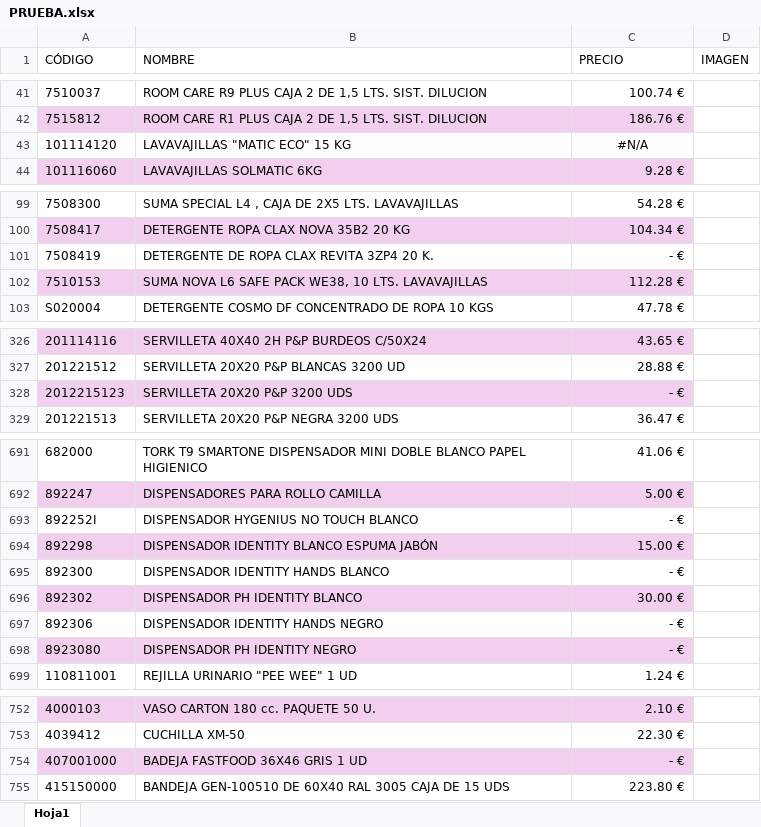
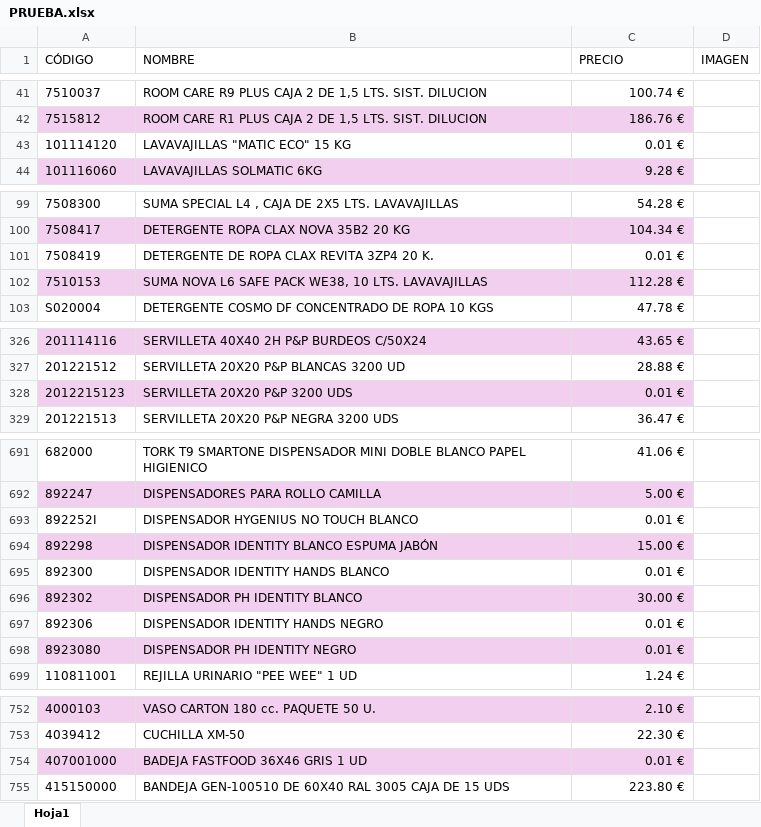
Before and after one commit to APLYTEC/catalogo-online, an Excel workbook: PRUEBA.xlsx, sheet Hoja1, drawn as a sheet; only a part is shown, gaps mark what is left out; values as stored, in another font and other column widths than the file's, no borders; the diff names each change by its address in the sheet, - before the commit and + after, or states it on an @@ line.

Commit message:
Add files via upload

```diff
--- a/PRUEBA.xlsx (sheet Hoja1)
+++ b/PRUEBA.xlsx (sheet Hoja1)
-C43 (PRECIO): #N/A
+C43 (PRECIO): 0.01 €
-C43 alignment: center
+C43 alignment: right
-C101 (PRECIO): - €
+C101 (PRECIO): 0.01 €
-C328 (PRECIO): - €
+C328 (PRECIO): 0.01 €
-C693 (PRECIO): - €
+C693 (PRECIO): 0.01 €
-C695 (PRECIO): - €
+C695 (PRECIO): 0.01 €
-C697:C698 (PRECIO): - €
+C697:C698 (PRECIO): 0.01 €
-C754 (PRECIO): - €
+C754 (PRECIO): 0.01 €
```
